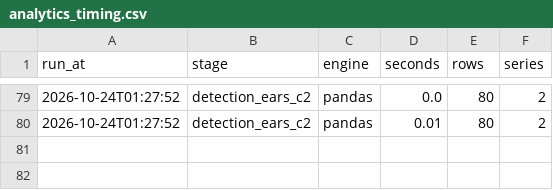
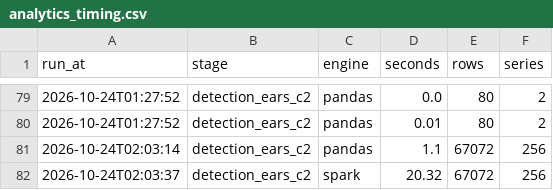
Before and after one commit to Walid-encore/episcope, a CSV file: docs/experiments/analytics_timing.csv, drawn as a sheet; only a part is shown, gaps mark what is left out.

```diff
--- a/docs/experiments/analytics_timing.csv
+++ b/docs/experiments/analytics_timing.csv
@@ -80 +80,3 @@ run_at,stage,engine,seconds,rows,series
 2026-10-24T01:27:52,detection_ears_c2,pandas,0.01,80,2
+2026-10-24T02:03:14,detection_ears_c2,pandas,1.1,67072,256
+2026-10-24T02:03:37,detection_ears_c2,spark,20.32,67072,256
```
Also changed, not shown: docs/experiments/detection_by_disease.csv, docs/experiments/detection_per_outbreak_cusum.csv, 13 other files.
